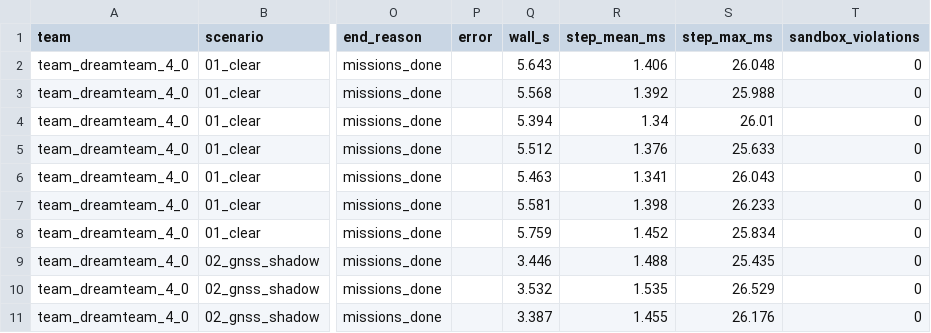
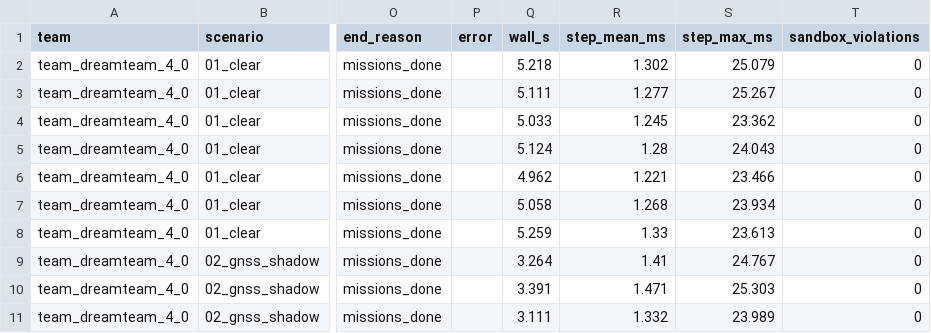
Before and after one commit to p4ulbr4dl3y/amrsim-safe-route, a CSV file: results/table.csv, drawn as a sheet; only a part is shown, gaps mark what is left out; the diff covers the shown part only; the diff names each change by its address in the sheet, - before the commit and + after, or states it on an @@ line.

```diff
--- a/results/table.csv
+++ b/results/table.csv
-Q2 (wall_s): 5.643
+Q2 (wall_s): 5.218
-R2 (step_mean_ms): 1.406
+R2 (step_mean_ms): 1.302
-S2 (step_max_ms): 26.048
+S2 (step_max_ms): 25.079
-Q3 (wall_s): 5.568
+Q3 (wall_s): 5.111
-R3 (step_mean_ms): 1.392
+R3 (step_mean_ms): 1.277
-S3 (step_max_ms): 25.988
+S3 (step_max_ms): 25.267
-Q4 (wall_s): 5.394
+Q4 (wall_s): 5.033
-R4 (step_mean_ms): 1.34
+R4 (step_mean_ms): 1.245
-S4 (step_max_ms): 26.01
+S4 (step_max_ms): 23.362
-Q5 (wall_s): 5.512
+Q5 (wall_s): 5.124
-R5 (step_mean_ms): 1.376
+R5 (step_mean_ms): 1.28
-S5 (step_max_ms): 25.633
+S5 (step_max_ms): 24.043
-Q6 (wall_s): 5.463
+Q6 (wall_s): 4.962
-R6 (step_mean_ms): 1.341
+R6 (step_mean_ms): 1.221
-S6 (step_max_ms): 26.043
+S6 (step_max_ms): 23.466
-Q7 (wall_s): 5.581
+Q7 (wall_s): 5.058
-R7 (step_mean_ms): 1.398
+R7 (step_mean_ms): 1.268
-S7 (step_max_ms): 26.233
+S7 (step_max_ms): 23.934
-Q8 (wall_s): 5.759
+Q8 (wall_s): 5.259
-R8 (step_mean_ms): 1.452
+R8 (step_mean_ms): 1.33
-S8 (step_max_ms): 25.834
+S8 (step_max_ms): 23.613
-Q9 (wall_s): 3.446
+Q9 (wall_s): 3.264
-R9 (step_mean_ms): 1.488
+R9 (step_mean_ms): 1.41
-S9 (step_max_ms): 25.435
+S9 (step_max_ms): 24.767
-Q10 (wall_s): 3.532
+Q10 (wall_s): 3.391
-R10 (step_mean_ms): 1.535
+R10 (step_mean_ms): 1.471
-S10 (step_max_ms): 26.529
+S10 (step_max_ms): 25.303
-Q11 (wall_s): 3.387
+Q11 (wall_s): 3.111
-R11 (step_mean_ms): 1.455
+R11 (step_mean_ms): 1.332
-S11 (step_max_ms): 26.176
+S11 (step_max_ms): 23.989
```
Also changed, not shown: 54 edited cells elsewhere in this file, 41 other files.
